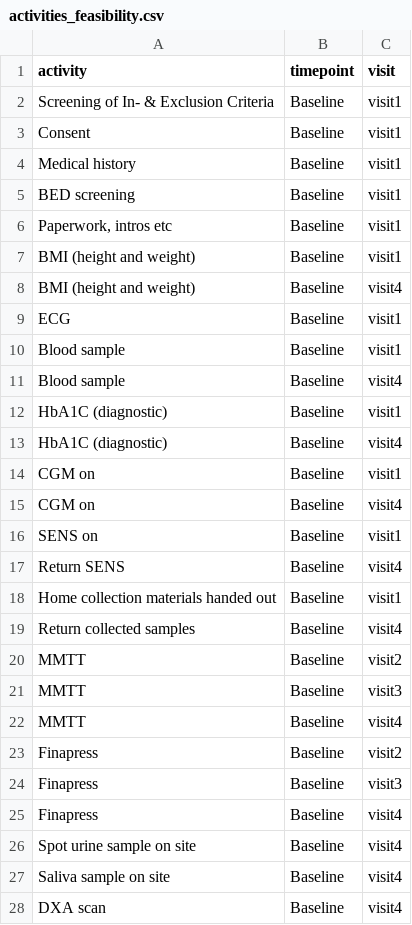
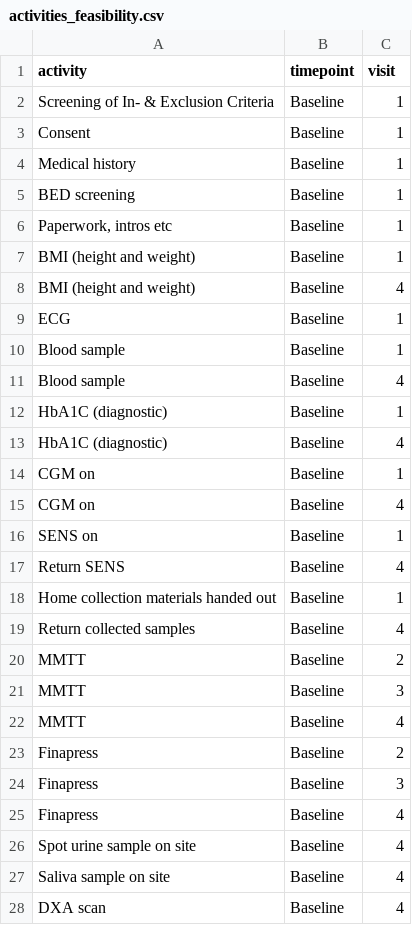
Before and after one commit to onlimit-study/dmp, a CSV file: supplemental/activities_feasibility.csv, drawn as a sheet; only a part is shown; the diff covers the shown part only.

Commit message:
chore: removed visit from columns

```diff
--- a/supplemental/activities_feasibility.csv
+++ b/supplemental/activities_feasibility.csv
@@ -1,28 +1,28 @@
 activity;timepoint;visit
-Screening of In- & Exclusion Criteria;Baseline;visit1
-Consent;Baseline;visit1
-Medical history;Baseline;visit1
-BED screening;Baseline;visit1
-Paperwork, intros etc;Baseline;visit1
-BMI (height and weight);Baseline;visit1
-BMI (height and weight);Baseline;visit4
-ECG;Baseline;visit1
-Blood sample;Baseline;visit1
-Blood sample;Baseline;visit4
-HbA1C (diagnostic);Baseline;visit1
-HbA1C (diagnostic);Baseline;visit4
-CGM on;Baseline;visit1
-CGM on;Baseline;visit4
-SENS on;Baseline;visit1
-Return SENS;Baseline;visit4
-Home collection materials handed out;Baseline;visit1
-Return collected samples;Baseline;visit4
-MMTT;Baseline;visit2
-MMTT;Baseline;visit3
-MMTT;Baseline;visit4
-Finapress;Baseline;visit2
-Finapress;Baseline;visit3
-Finapress;Baseline;visit4
-Spot urine sample on site;Baseline;visit4
-Saliva sample on site;Baseline;visit4
-DXA scan;Baseline;visit4
+Screening of In- & Exclusion Criteria;Baseline;1
+Consent;Baseline;1
+Medical history;Baseline;1
+BED screening;Baseline;1
+Paperwork, intros etc;Baseline;1
+BMI (height and weight);Baseline;1
+BMI (height and weight);Baseline;4
+ECG;Baseline;1
+Blood sample;Baseline;1
+Blood sample;Baseline;4
+HbA1C (diagnostic);Baseline;1
+HbA1C (diagnostic);Baseline;4
+CGM on;Baseline;1
+CGM on;Baseline;4
+SENS on;Baseline;1
+Return SENS;Baseline;4
+Home collection materials handed out;Baseline;1
+Return collected samples;Baseline;4
+MMTT;Baseline;2
+MMTT;Baseline;3
+MMTT;Baseline;4
+Finapress;Baseline;2
+Finapress;Baseline;3
+Finapress;Baseline;4
+Spot urine sample on site;Baseline;4
+Saliva sample on site;Baseline;4
+DXA scan;Baseline;4
```
Also changed, not shown: 67 edited cells elsewhere in this file, supplemental/activities_main.csv.
